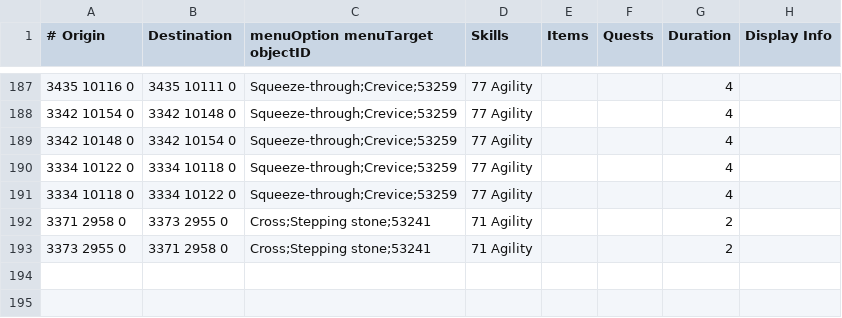
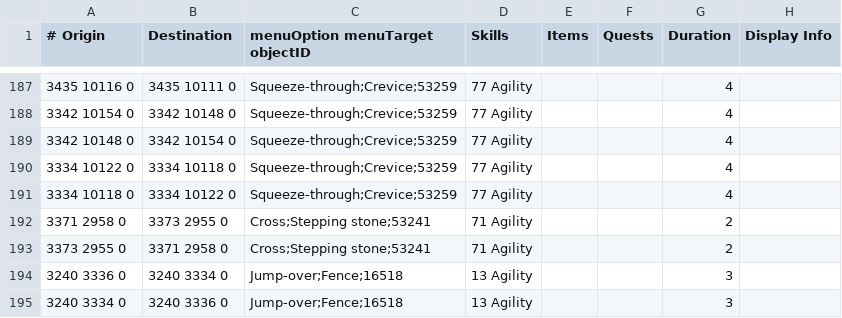
Before and after one commit to NewGenEng/Microbot, a TSV file: runelite-client/src/main/resources/net/runelite/client/plugins/microbot/shortestpath/agility_shortcuts.tsv, drawn as a sheet; only a part is shown, gaps mark what is left out; the diff names each change by its address in the sheet, - before the commit and + after, or states it on an @@ line.

Commit message:
feat: add agility shortcut near varrock fields

```diff
--- a/runelite-client/src/main/resources/net/runelite/client/plugins/microbot/shortestpath/agility_shortcuts.tsv
+++ b/runelite-client/src/main/resources/net/runelite/client/plugins/microbot/shortestpath/agility_shortcuts.tsv
+row 194: 3240 3336 0 | 3240 3334 0 | Jump-over;Fence;16518 | 13 Agility |  |  | 3
+row 195: 3240 3334 0 | 3240 3336 0 | Jump-over;Fence;16518 | 13 Agility |  |  | 3
```
